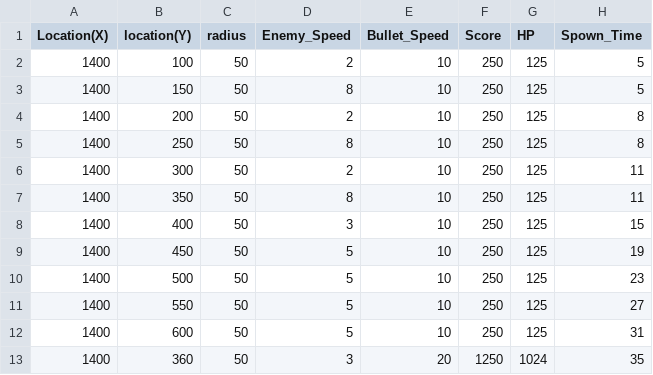
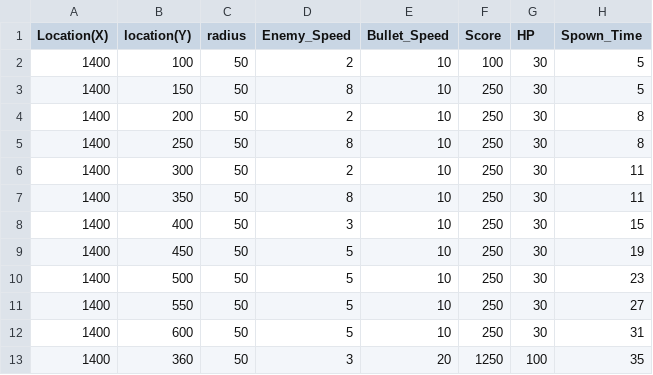
Before and after one commit to gao2968/Game-Jam_2024_spring, a CSV file: DriveAndAvoid1/Resource/dat/Enemys_Data.csv, drawn as a sheet.

```diff
--- a/DriveAndAvoid1/Resource/dat/Enemys_Data.csv
+++ b/DriveAndAvoid1/Resource/dat/Enemys_Data.csv
@@ -1,13 +1,13 @@
 Location(X),location(Y),radius,Enemy_Speed,Bullet_Speed,Score,HP,Spown_Time
-1400,100,50,2,10,250,125,5
-1400,150,50,8,10,250,125,5
-1400,200,50,2,10,250,125,8
-1400,250,50,8,10,250,125,8
-1400,300,50,2,10,250,125,11
-1400,350,50,8,10,250,125,11
-1400,400,50,3,10,250,125,15
-1400,450,50,5,10,250,125,19
-1400,500,50,5,10,250,125,23
-1400,550,50,5,10,250,125,27
-1400,600,50,5,10,250,125,31
-1400,360,50,3,20,1250,1024,35
+1400,100,50,2,10,100,30,5
+1400,150,50,8,10,250,30,5
+1400,200,50,2,10,250,30,8
+1400,250,50,8,10,250,30,8
+1400,300,50,2,10,250,30,11
+1400,350,50,8,10,250,30,11
+1400,400,50,3,10,250,30,15
+1400,450,50,5,10,250,30,19
+1400,500,50,5,10,250,30,23
+1400,550,50,5,10,250,30,27
+1400,600,50,5,10,250,30,31
+1400,360,50,3,20,1250,100,35
```
Also changed, not shown: 4 other files.
